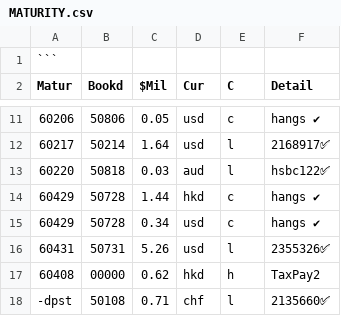
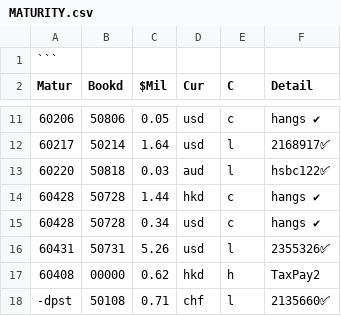
Before and after one commit to sustance/configs, a CSV file: php/MATURITY.csv, drawn as a sheet; only a part is shown, gaps mark what is left out; the diff names each change by its address in the sheet, - before the commit and + after, or states it on an @@ line.

Commit message:
Update MATURITY.csv

```diff
--- a/php/MATURITY.csv
+++ b/php/MATURITY.csv
-A14:A15 (Matur): 60429
+A14:A15 (Matur): 60428
```
